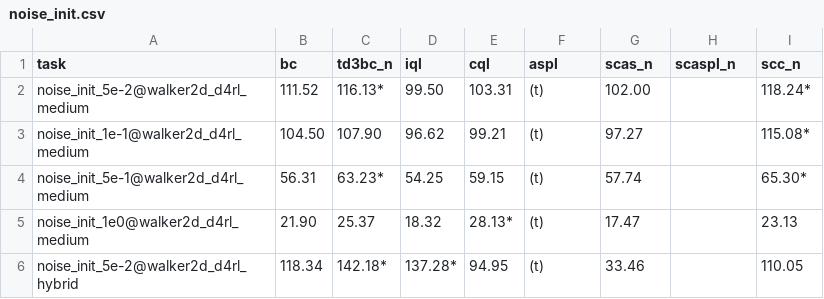
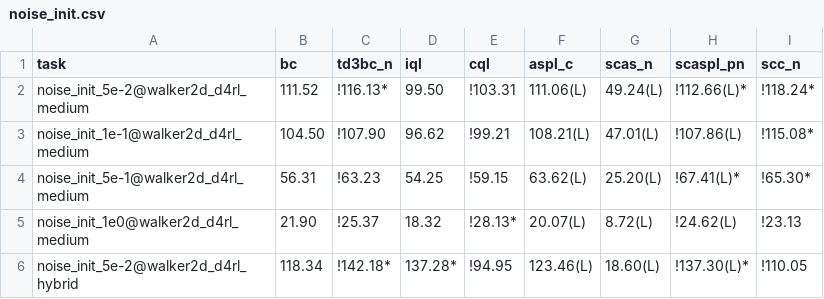
Before and after one commit to s10459020/Ice_OfflineRL_Workbench, a CSV file: documents/result/noise_init.csv, drawn as a sheet; only a part is shown; the diff covers the shown part only.

```diff
--- a/documents/result/noise_init.csv
+++ b/documents/result/noise_init.csv
@@ -1,6 +1,6 @@
-task,bc,td3bc_n,iql,cql,aspl,scas_n,scaspl_n,scc_n
-noise_init_5e-2@walker2d_d4rl_medium,111.52,116.13*,99.50,103.31,(t),102.00,,118.24*
-noise_init_1e-1@walker2d_d4rl_medium,104.50,107.90,96.62,99.21,(t),97.27,,115.08*
-noise_init_5e-1@walker2d_d4rl_medium,56.31,63.23*,54.25,59.15,(t),57.74,,65.30*
-noise_init_1e0@walker2d_d4rl_medium,21.90,25.37,18.32,28.13*,(t),17.47,,23.13
-noise_init_5e-2@walker2d_d4rl_hybrid,118.34,142.18*,137.28*,94.95,(t),33.46,,110.05
+task,bc,td3bc_n,iql,cql,aspl_c,scas_n,scaspl_pn,scc_n
+noise_init_5e-2@walker2d_d4rl_medium,111.52,!116.13*,99.50,!103.31,111.06(L),49.24(L),!112.66(L)*,!118.24*
+noise_init_1e-1@walker2d_d4rl_medium,104.50,!107.90,96.62,!99.21,108.21(L),47.01(L),!107.86(L),!115.08*
+noise_init_5e-1@walker2d_d4rl_medium,56.31,!63.23,54.25,!59.15,63.62(L),25.20(L),!67.41(L)*,!65.30*
+noise_init_1e0@walker2d_d4rl_medium,21.90,!25.37,18.32,!28.13*,20.07(L),8.72(L),!24.62(L),!23.13
+noise_init_5e-2@walker2d_d4rl_hybrid,118.34,!142.18*,137.28*,!94.95,123.46(L),18.60(L),!137.30(L)*,!110.05
```
Also changed, not shown: 45 edited cells elsewhere in this file, documents/result/agent_dataset_versions.csv, documents/result/hybrid_random.csv, 31 other files.
